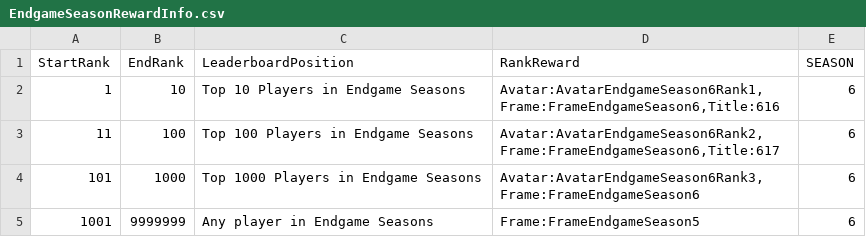
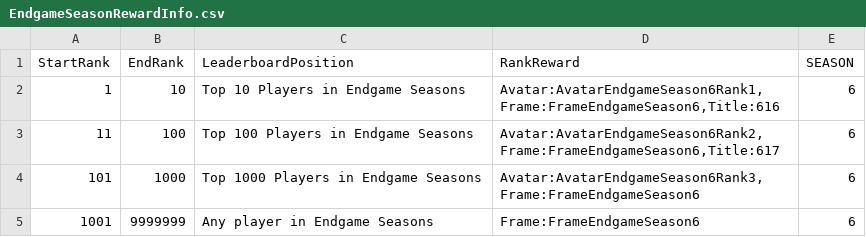
Before and after one commit to rawrzcookie/TT2_CSV, a CSV file: csv/EndgameSeasonRewardInfo.csv, drawn as a sheet.

```diff
--- a/csv/EndgameSeasonRewardInfo.csv
+++ b/csv/EndgameSeasonRewardInfo.csv
@@ -4,2 +4,2 @@ StartRank,EndRank,LeaderboardPosition,RankReward,SEASON
 101,1000,Top 1000 Players in Endgame Seasons,"Avatar:AvatarEndgameSeason6Rank3,Frame:FrameEndgameSeason6",6
-1001,9999999,Any player in Endgame Seasons,Frame:FrameEndgameSeason5,6
+1001,9999999,Any player in Endgame Seasons,Frame:FrameEndgameSeason6,6
```
Also changed, not shown: csv/SkillTreeInfo2.0.csv.
